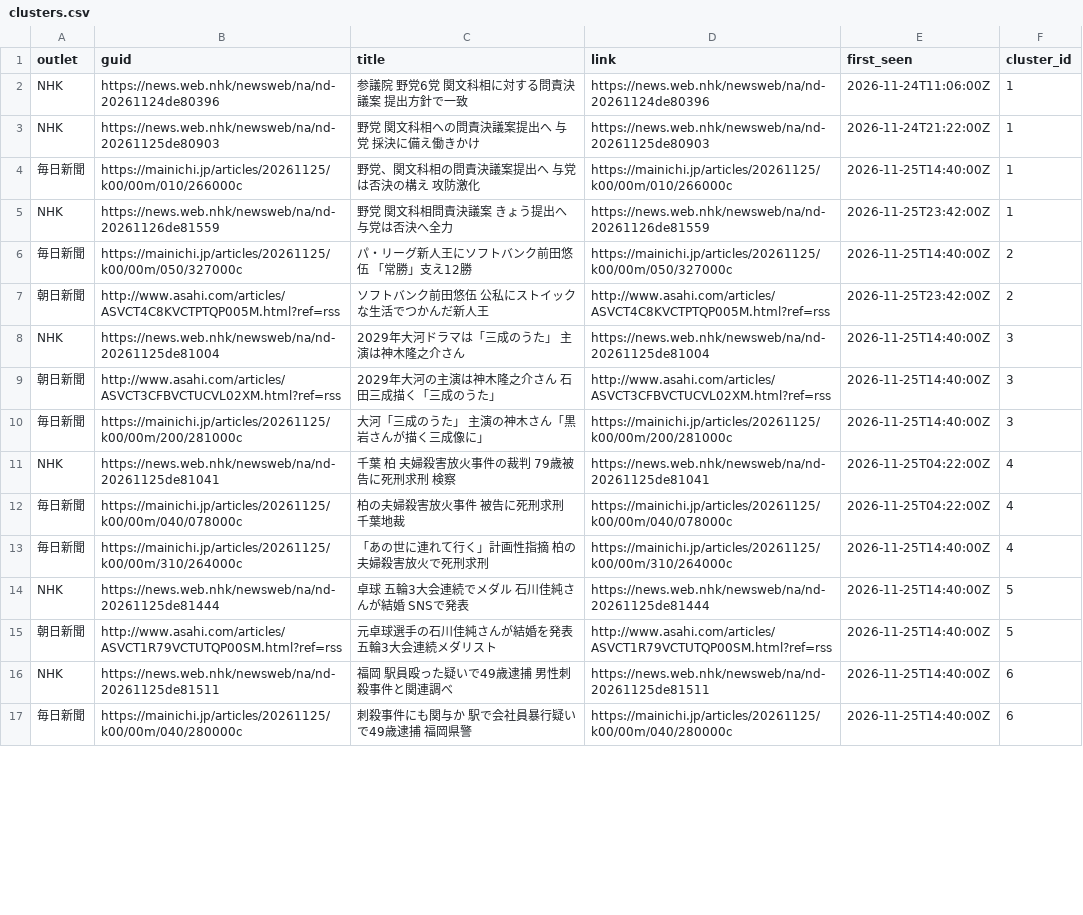
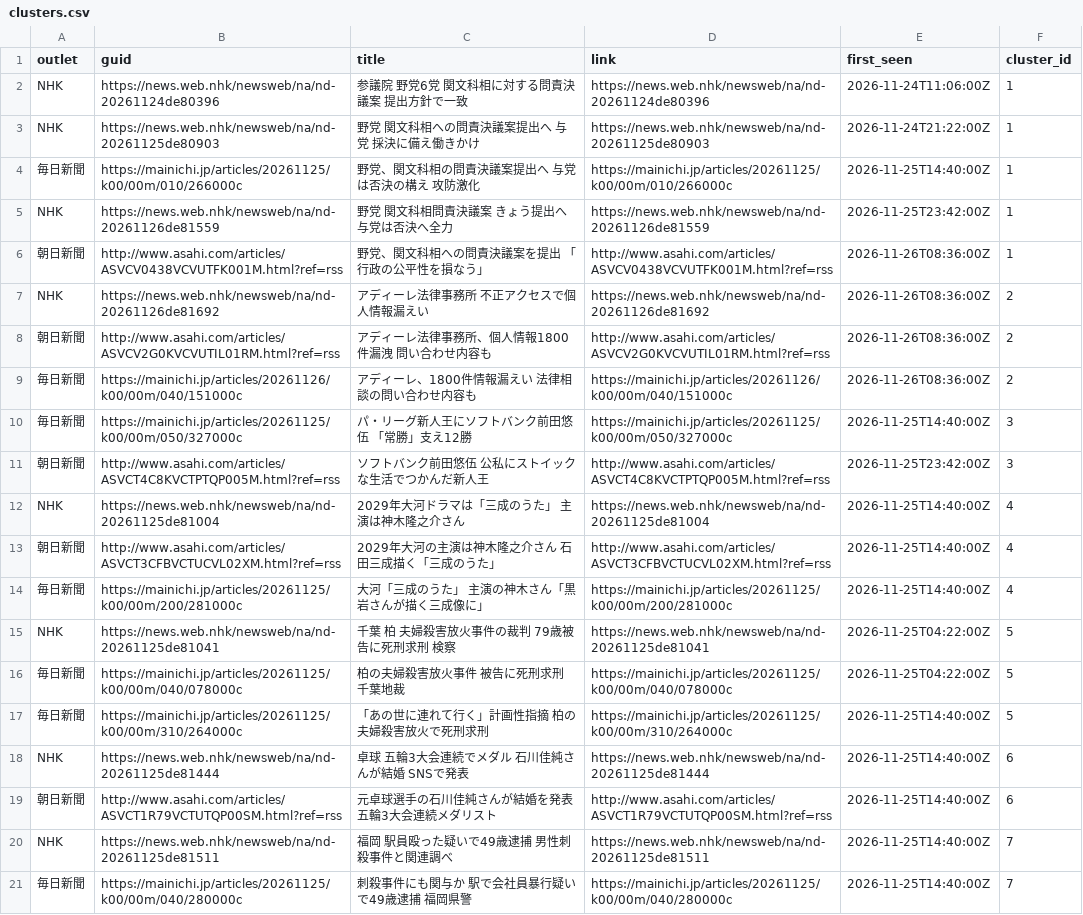
Before and after one commit to twill3c/midashi-sanmenkyo, a CSV file: data/processed/clusters.csv, drawn as a sheet; only a part is shown; the diff covers the shown part only.

```diff
--- a/data/processed/clusters.csv
+++ b/data/processed/clusters.csv
@@ -5,13 +5,17 @@ NHK,https://news.web.nhk/newsweb/na/nd-20261125de80903,野党 関文科相への
 NHK,https://news.web.nhk/newsweb/na/nd-20261126de81559,野党 関文科相問責決議案 きょう提出へ 与党は否決へ全力,https://news.web.nhk/newsweb/na/nd-20261126de81559,2026-11-25T23:42:00Z,1
-毎日新聞,https://mainichi.jp/articles/20261125/k00/00m/050/327000c,パ・リーグ新人王にソフトバンク前田悠伍　「常勝」支え12勝,https://mainichi.jp/articles/20261125/k00/00m/050/327000c,2026-11-25T14:40:00Z,2
-朝日新聞,http://www.asahi.com/articles/ASVCT4C8KVCTPTQP005M.html?ref=rss,ソフトバンク前田悠伍　公私にストイックな生活でつかんだ新人王,http://www.asahi.com/articles/ASVCT4C8KVCTPTQP005M.html?ref=rss,2026-11-25T23:42:00Z,2
-NHK,https://news.web.nhk/newsweb/na/nd-20261125de81004,2029年大河ドラマは「三成のうた」 主演は神木隆之介さん,https://news.web.nhk/newsweb/na/nd-20261125de81004,2026-11-25T14:40:00Z,3
-朝日新聞,http://www.asahi.com/articles/ASVCT3CFBVCTUCVL02XM.html?ref=rss,2029年大河の主演は神木隆之介さん　石田三成描く「三成のうた」,http://www.asahi.com/articles/ASVCT3CFBVCTUCVL02XM.html?ref=rss,2026-11-25T14:40:00Z,3
-毎日新聞,https://mainichi.jp/articles/20261125/k00/00m/200/281000c,大河「三成のうた」　主演の神木さん「黒岩さんが描く三成像に」,https://mainichi.jp/articles/20261125/k00/00m/200/281000c,2026-11-25T14:40:00Z,3
-NHK,https://news.web.nhk/newsweb/na/nd-20261125de81041,千葉 柏 夫婦殺害放火事件の裁判 79歳被告に死刑求刑 検察,https://news.web.nhk/newsweb/na/nd-20261125de81041,2026-11-25T04:22:00Z,4
-毎日新聞,https://mainichi.jp/articles/20261125/k00/00m/040/078000c,柏の夫婦殺害放火事件　被告に死刑求刑　千葉地裁,https://mainichi.jp/articles/20261125/k00/00m/040/078000c,2026-11-25T04:22:00Z,4
-毎日新聞,https://mainichi.jp/articles/20261125/k00/00m/310/264000c,「あの世に連れて行く」計画性指摘　柏の夫婦殺害放火で死刑求刑,https://mainichi.jp/articles/20261125/k00/00m/310/264000c,2026-11-25T14:40:00Z,4
-NHK,https://news.web.nhk/newsweb/na/nd-20261125de81444,卓球 五輪3大会連続でメダル 石川佳純さんが結婚 SNSで発表,https://news.web.nhk/newsweb/na/nd-20261125de81444,2026-11-25T14:40:00Z,5
-朝日新聞,http://www.asahi.com/articles/ASVCT1R79VCTUTQP00SM.html?ref=rss,元卓球選手の石川佳純さんが結婚を発表　五輪3大会連続メダリスト,http://www.asahi.com/articles/ASVCT1R79VCTUTQP00SM.html?ref=rss,2026-11-25T14:40:00Z,5
-NHK,https://news.web.nhk/newsweb/na/nd-20261125de81511,福岡 駅員殴った疑いで49歳逮捕 男性刺殺事件と関連調べ,https://news.web.nhk/newsweb/na/nd-20261125de81511,2026-11-25T14:40:00Z,6
-毎日新聞,https://mainichi.jp/articles/20261125/k00/00m/040/280000c,刺殺事件にも関与か　駅で会社員暴行疑いで49歳逮捕　福岡県警,https://mainichi.jp/articles/20261125/k00/00m/040/280000c,2026-11-25T14:40:00Z,6
+朝日新聞,http://www.asahi.com/articles/ASVCV0438VCVUTFK001M.html?ref=rss,野党、関文科相への問責決議案を提出　「行政の公平性を損なう」,http://www.asahi.com/articles/ASVCV0438VCVUTFK001M.html?ref=rss,2026-11-26T08:36:00Z,1
+NHK,https://news.web.nhk/newsweb/na/nd-20261126de81692,アディーレ法律事務所 不正アクセスで個人情報漏えい,https://news.web.nhk/newsweb/na/nd-20261126de81692,2026-11-26T08:36:00Z,2
+朝日新聞,http://www.asahi.com/articles/ASVCV2G0KVCVUTIL01RM.html?ref=rss,アディーレ法律事務所、個人情報1800件漏洩　問い合わせ内容も,http://www.asahi.com/articles/ASVCV2G0KVCVUTIL01RM.html?ref=rss,2026-11-26T08:36:00Z,2
+毎日新聞,https://mainichi.jp/articles/20261126/k00/00m/040/151000c,アディーレ、1800件情報漏えい　法律相談の問い合わせ内容も,https://mainichi.jp/articles/20261126/k00/00m/040/151000c,2026-11-26T08:36:00Z,2
+毎日新聞,https://mainichi.jp/articles/20261125/k00/00m/050/327000c,パ・リーグ新人王にソフトバンク前田悠伍　「常勝」支え12勝,https://mainichi.jp/articles/20261125/k00/00m/050/327000c,2026-11-25T14:40:00Z,3
+朝日新聞,http://www.asahi.com/articles/ASVCT4C8KVCTPTQP005M.html?ref=rss,ソフトバンク前田悠伍　公私にストイックな生活でつかんだ新人王,http://www.asahi.com/articles/ASVCT4C8KVCTPTQP005M.html?ref=rss,2026-11-25T23:42:00Z,3
+NHK,https://news.web.nhk/newsweb/na/nd-20261125de81004,2029年大河ドラマは「三成のうた」 主演は神木隆之介さん,https://news.web.nhk/newsweb/na/nd-20261125de81004,2026-11-25T14:40:00Z,4
+朝日新聞,http://www.asahi.com/articles/ASVCT3CFBVCTUCVL02XM.html?ref=rss,2029年大河の主演は神木隆之介さん　石田三成描く「三成のうた」,http://www.asahi.com/articles/ASVCT3CFBVCTUCVL02XM.html?ref=rss,2026-11-25T14:40:00Z,4
+毎日新聞,https://mainichi.jp/articles/20261125/k00/00m/200/281000c,大河「三成のうた」　主演の神木さん「黒岩さんが描く三成像に」,https://mainichi.jp/articles/20261125/k00/00m/200/281000c,2026-11-25T14:40:00Z,4
+NHK,https://news.web.nhk/newsweb/na/nd-20261125de81041,千葉 柏 夫婦殺害放火事件の裁判 79歳被告に死刑求刑 検察,https://news.web.nhk/newsweb/na/nd-20261125de81041,2026-11-25T04:22:00Z,5
+毎日新聞,https://mainichi.jp/articles/20261125/k00/00m/040/078000c,柏の夫婦殺害放火事件　被告に死刑求刑　千葉地裁,https://mainichi.jp/articles/20261125/k00/00m/040/078000c,2026-11-25T04:22:00Z,5
+毎日新聞,https://mainichi.jp/articles/20261125/k00/00m/310/264000c,「あの世に連れて行く」計画性指摘　柏の夫婦殺害放火で死刑求刑,https://mainichi.jp/articles/20261125/k00/00m/310/264000c,2026-11-25T14:40:00Z,5
+NHK,https://news.web.nhk/newsweb/na/nd-20261125de81444,卓球 五輪3大会連続でメダル 石川佳純さんが結婚 SNSで発表,https://news.web.nhk/newsweb/na/nd-20261125de81444,2026-11-25T14:40:00Z,6
+朝日新聞,http://www.asahi.com/articles/ASVCT1R79VCTUTQP00SM.html?ref=rss,元卓球選手の石川佳純さんが結婚を発表　五輪3大会連続メダリスト,http://www.asahi.com/articles/ASVCT1R79VCTUTQP00SM.html?ref=rss,2026-11-25T14:40:00Z,6
+NHK,https://news.web.nhk/newsweb/na/nd-20261125de81511,福岡 駅員殴った疑いで49歳逮捕 男性刺殺事件と関連調べ,https://news.web.nhk/newsweb/na/nd-20261125de81511,2026-11-25T14:40:00Z,7
+毎日新聞,https://mainichi.jp/articles/20261125/k00/00m/040/280000c,刺殺事件にも関与か　駅で会社員暴行疑いで49歳逮捕　福岡県警,https://mainichi.jp/articles/20261125/k00/00m/040/280000c,2026-11-25T14:40:00Z,7
```
Also changed, not shown: 15 removed rows and 22 edited cells elsewhere in this file, data/ledger.csv, data/processed/stats.csv, 5 other files.
